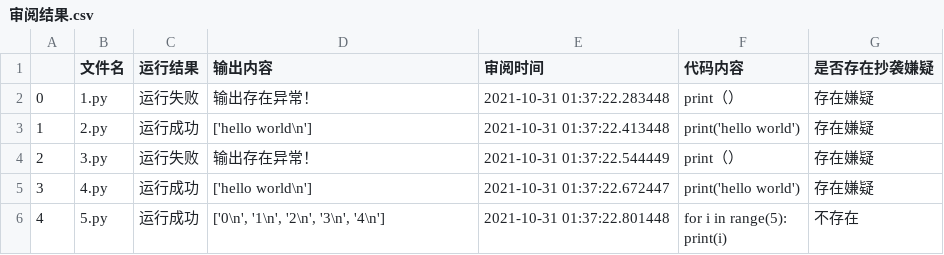
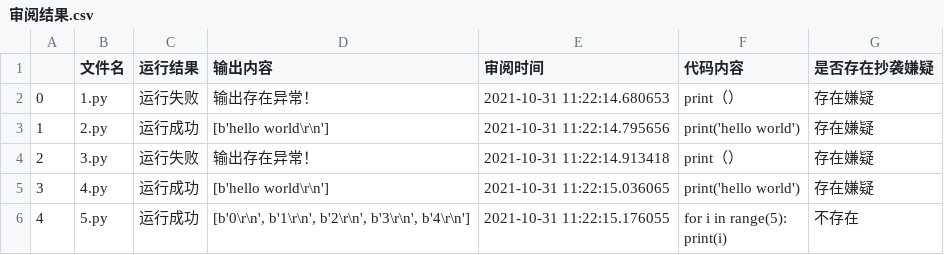
Before and after one commit to ElinLiu0/Elins-Auto-Judfement-System, a CSV file: results/审阅结果.csv, drawn as a sheet.

```diff
--- a/results/审阅结果.csv
+++ b/results/审阅结果.csv
@@ -1,7 +1,7 @@
 ,文件名,运行结果,输出内容,审阅时间,代码内容,是否存在抄袭嫌疑
-0,1.py,运行失败,输出存在异常！,2021-10-31 01:37:22.283448,print（）,存在嫌疑
-1,2.py,运行成功,['hello world\n'],2021-10-31 01:37:22.413448,print('hello world'),存在嫌疑
-2,3.py,运行失败,输出存在异常！,2021-10-31 01:37:22.544449,print（）,存在嫌疑
-3,4.py,运行成功,['hello world\n'],2021-10-31 01:37:22.672447,print('hello world'),存在嫌疑
-4,5.py,运行成功,"['0\n', '1\n', '2\n', '3\n', '4\n']",2021-10-31 01:37:22.801448,"for i in range(5):
-    print(i)",不存在
+0,1.py,运行失败,输出存在异常！,2021-10-31 11:22:14.680653,print（）,存在嫌疑
+1,2.py,运行成功,[b'hello world\r\n'],2021-10-31 11:22:14.795656,print('hello world'),存在嫌疑
+2,3.py,运行失败,输出存在异常！,2021-10-31 11:22:14.913418,print（）,存在嫌疑
+3,4.py,运行成功,[b'hello world\r\n'],2021-10-31 11:22:15.036065,print('hello world'),存在嫌疑
+4,5.py,运行成功,"[b'0\r\n', b'1\r\n', b'2\r\n', b'3\r\n', b'4\r\n']",2021-10-31 11:22:15.176055,"for i in range(5):
+    print(i)",不存在
```
Also changed, not shown: 1 other file.
